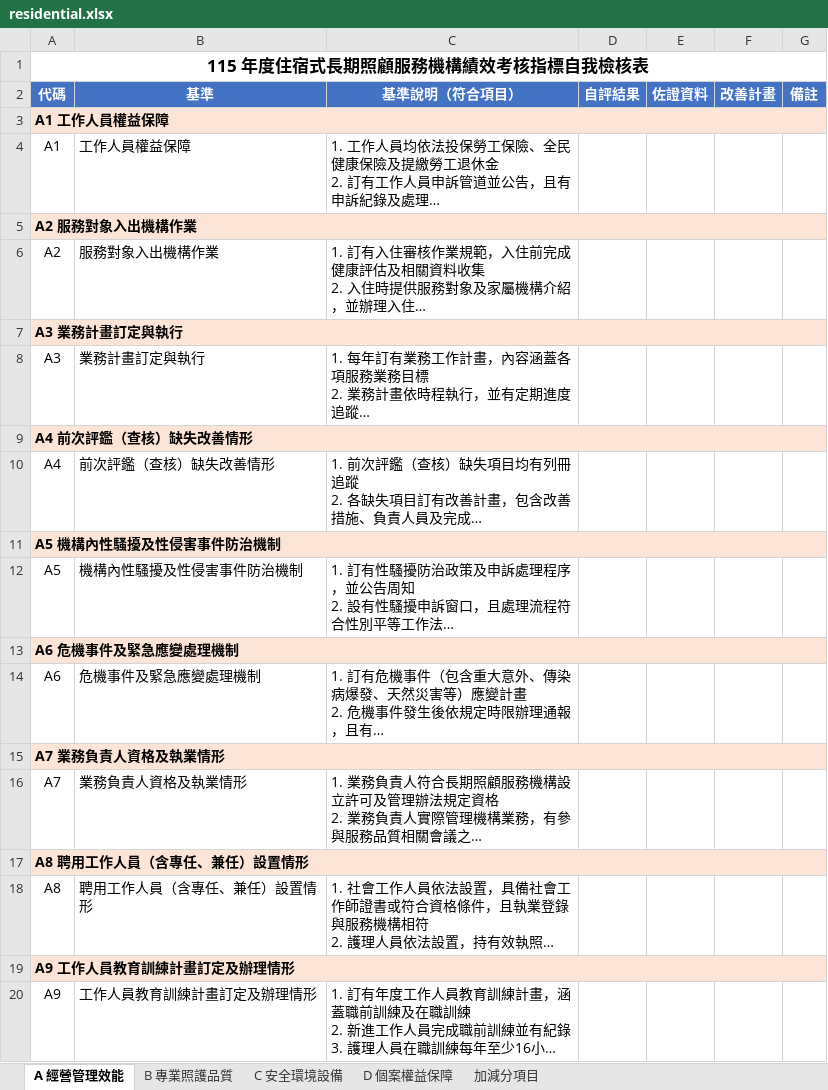
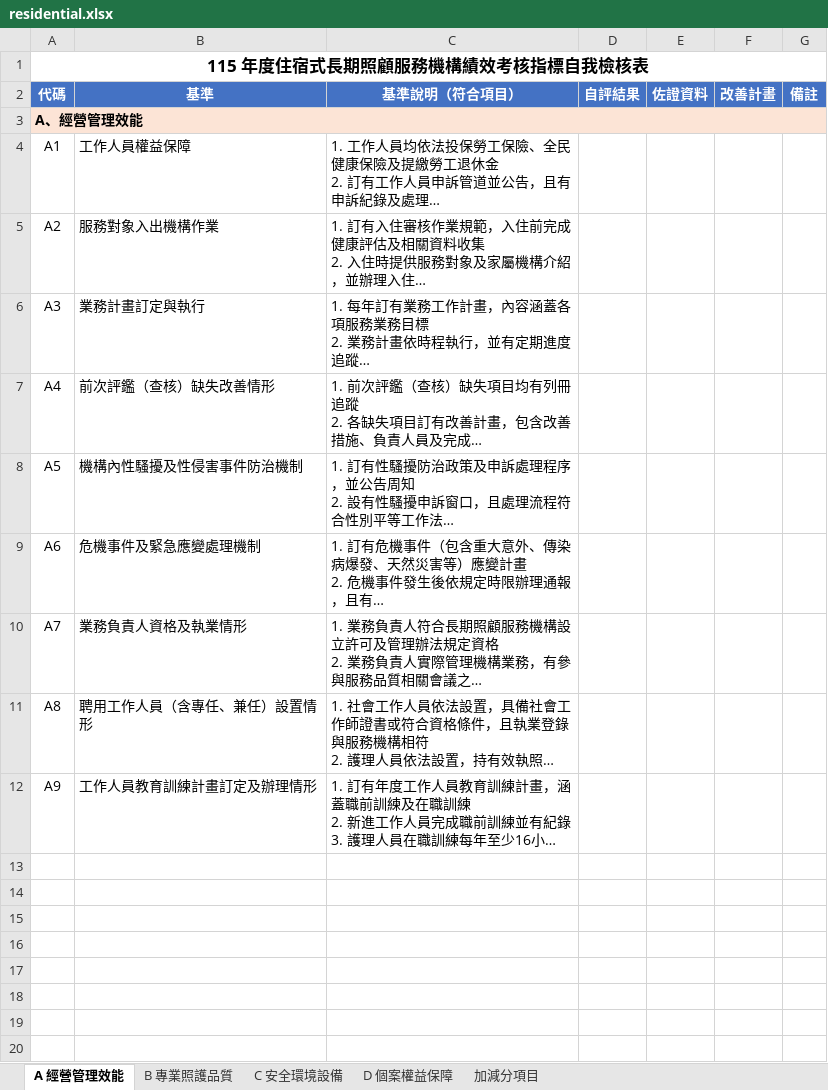
Before and after one commit to terrychou123/report-dog, an Excel workbook: public/downloads/residential.xlsx, sheet A 經營管理效能, drawn as a sheet; long unchanged cells end in …; values as stored, in another font and other column widths than the file's, no borders; the diff names each change by its address in the sheet, - before the commit and + after, or states it on an @@ line.

```diff
--- a/public/downloads/residential.xlsx (sheet A 經營管理效能)
+++ b/public/downloads/residential.xlsx (sheet A 經營管理效能)
-A3 (代碼): A1 工作人員權益保障
+A3 (代碼): A、經營管理效能
-row 5: A2 服務對象入出機構作業
-row 7: A3 業務計畫訂定與執行
-row 9: A4 前次評鑑（查核）缺失改善情形
-row 11: A5 機構內性騷擾及性侵害事件防治機制
-row 13: A6 危機事件及緊急應變處理機制
-row 15: A7 業務負責人資格及執業情形
-row 17: A8 聘用工作人員（含專任、兼任）設置情形
-row 19: A9 工作人員教育訓練計畫訂定及辦理情形
```
Also changed, not shown: sheet B 專業照護品質, sheet C 安全環境設備, sheet D 個案權益保障, sheet 加減分項目, 3 other files.
